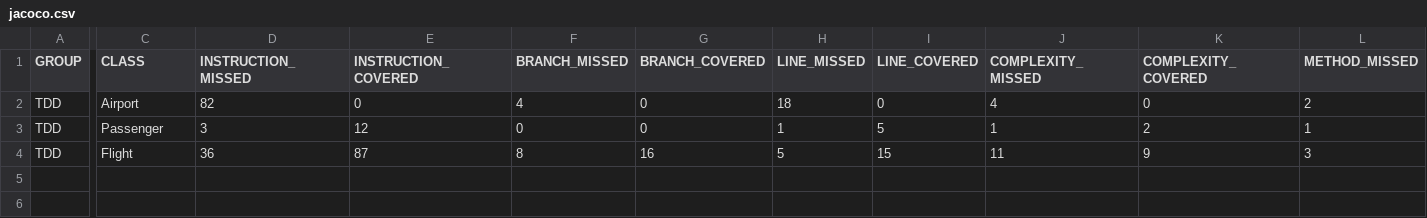
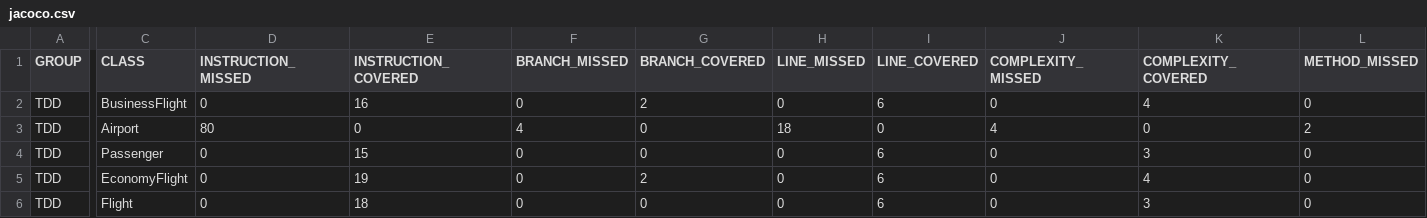
Before and after one commit to peterlesko/airport, a CSV file: target/site/jacoco/jacoco.csv, drawn as a sheet; only a part is shown, gaps mark what is left out; addresses are those after the commit; rows hold the shown columns only; the diff covers the shown part only; the diff names each change by its address in the sheet, - before the commit and + after, or states it on an @@ line.

```diff
--- a/target/site/jacoco/jacoco.csv
+++ b/target/site/jacoco/jacoco.csv
+row 2: TDD | BusinessFlight | 0 | 16 | 0 | 2 | 0 | 6 | 0 | 4 | 0
-D3 (INSTRUCTION_MISSED): 82
+D3 (INSTRUCTION_MISSED): 80
-D4 (INSTRUCTION_MISSED): 3
+D4 (INSTRUCTION_MISSED): 0
-E4 (INSTRUCTION_COVERED): 12
+E4 (INSTRUCTION_COVERED): 15
-H4 (LINE_MISSED): 1
+H4 (LINE_MISSED): 0
-I4 (LINE_COVERED): 5
+I4 (LINE_COVERED): 6
-J4 (COMPLEXITY_MISSED): 1
+J4 (COMPLEXITY_MISSED): 0
-K4 (COMPLEXITY_COVERED): 2
+K4 (COMPLEXITY_COVERED): 3
-L4 (METHOD_MISSED): 1
+L4 (METHOD_MISSED): 0
+row 5: TDD | EconomyFlight | 0 | 19 | 0 | 2 | 0 | 6 | 0 | 4 | 0
-D6 (INSTRUCTION_MISSED): 36
+D6 (INSTRUCTION_MISSED): 0
-E6 (INSTRUCTION_COVERED): 87
+E6 (INSTRUCTION_COVERED): 18
-F6 (BRANCH_MISSED): 8
+F6 (BRANCH_MISSED): 0
-G6 (BRANCH_COVERED): 16
+G6 (BRANCH_COVERED): 0
-H6 (LINE_MISSED): 5
+H6 (LINE_MISSED): 0
-I6 (LINE_COVERED): 15
+I6 (LINE_COVERED): 6
-J6 (COMPLEXITY_MISSED): 11
+J6 (COMPLEXITY_MISSED): 0
-K6 (COMPLEXITY_COVERED): 9
+K6 (COMPLEXITY_COVERED): 3
-L6 (METHOD_MISSED): 3
+L6 (METHOD_MISSED): 0
```
Also changed, not shown: 1 edited cell elsewhere in this file, 16 other files.
